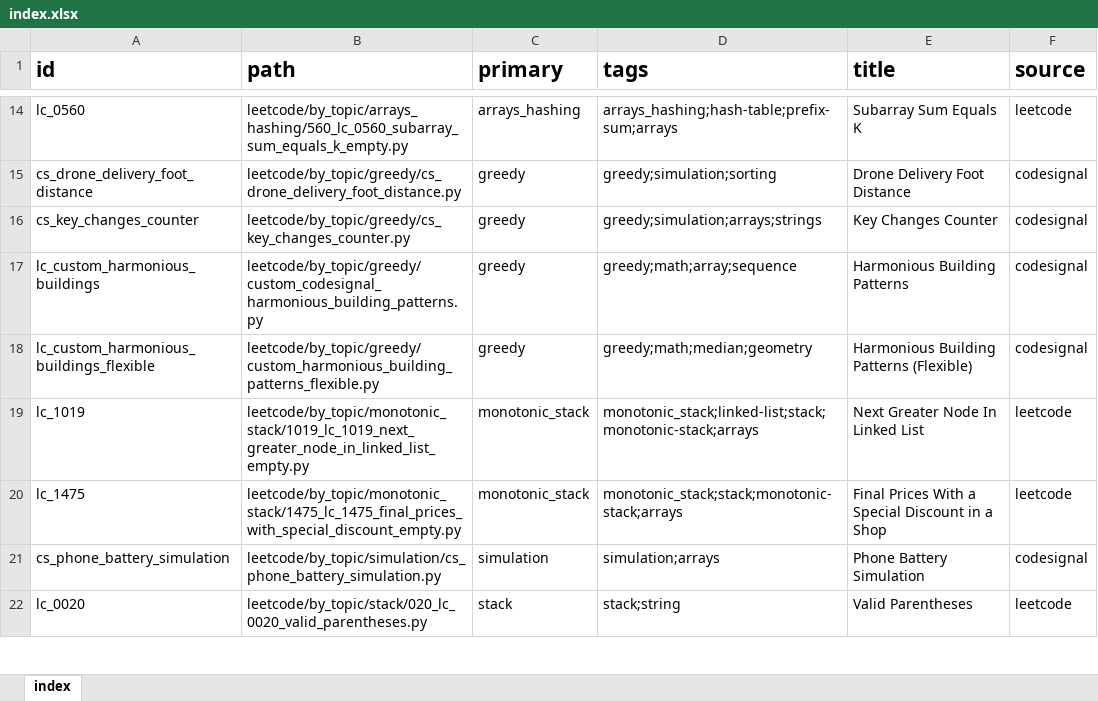
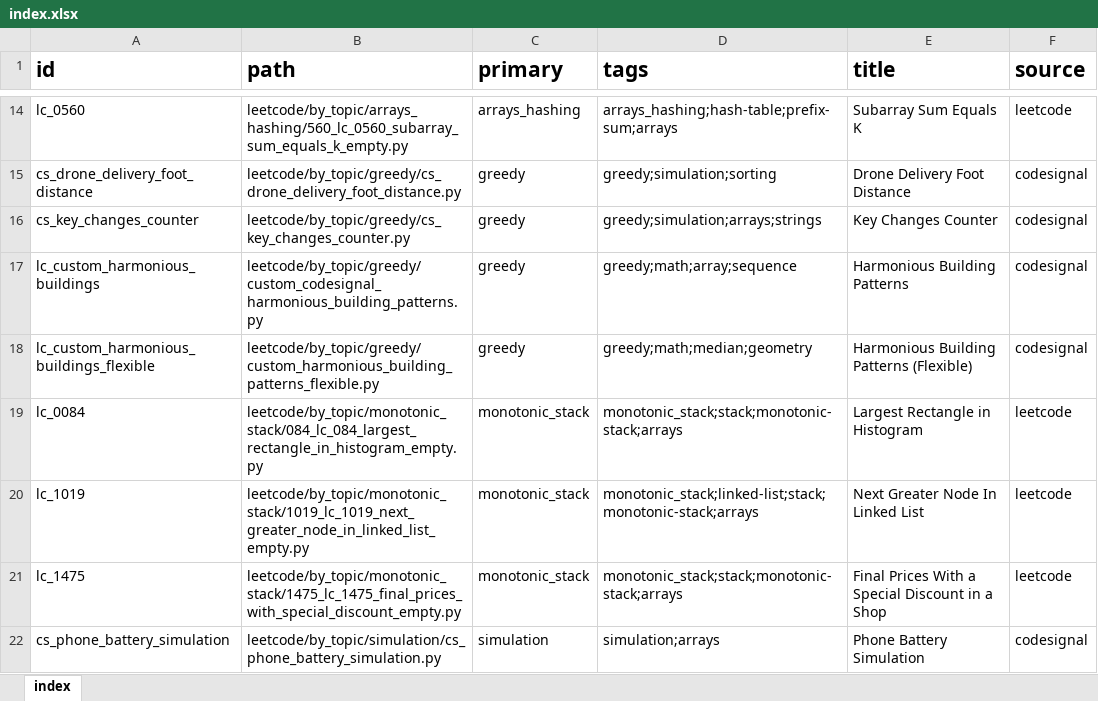
Before and after one commit to seanlgirgis/StudyBook, an Excel workbook: coding_challenges/index.xlsx, sheet index, drawn as a sheet; only a part is shown, gaps mark what is left out; the shorter side is filled out with more unchanged rows; values as stored, in another font and other column widths than the file's, no borders; the diff names each change by its address in the sheet, - before the commit and + after, or states it on an @@ line.

```diff
--- a/coding_challenges/index.xlsx (sheet index)
+++ b/coding_challenges/index.xlsx (sheet index)
+row 19: lc_0084 | leetcode/by_topic/monotonic_stack/084_lc_084_largest_rectangle_in_histogram_empty.py | monotonic_stack | monotonic_stack;stack;monotonic-stack;arrays | Largest Rectangle in Histogram | leetcode
```
Also changed, not shown: 1 other file.
